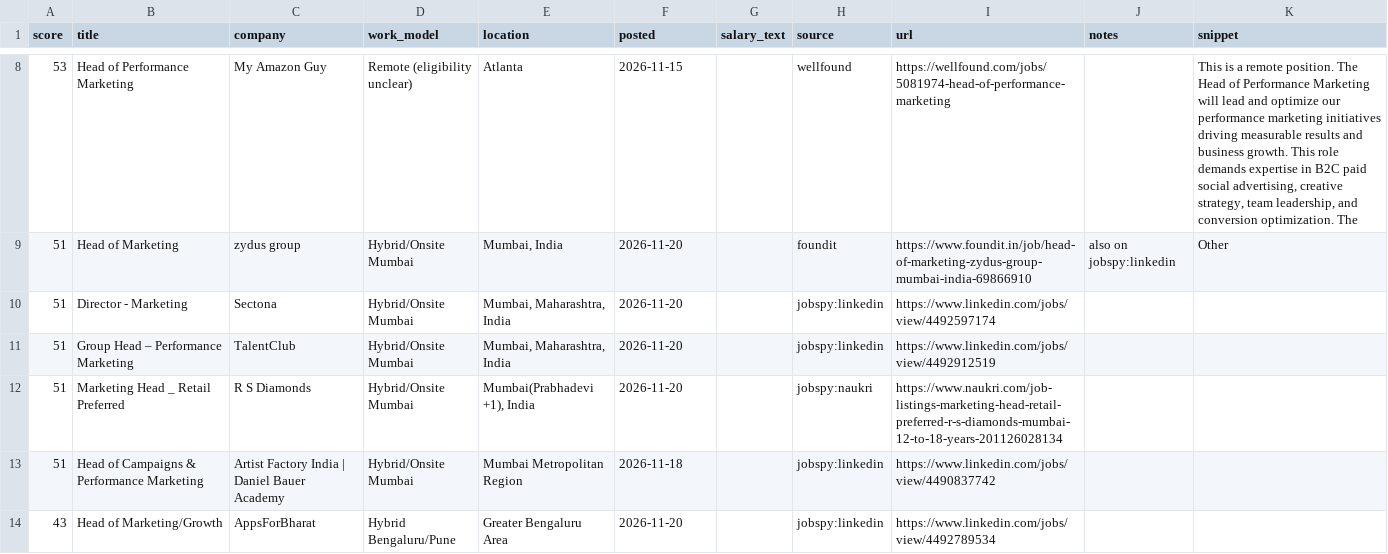
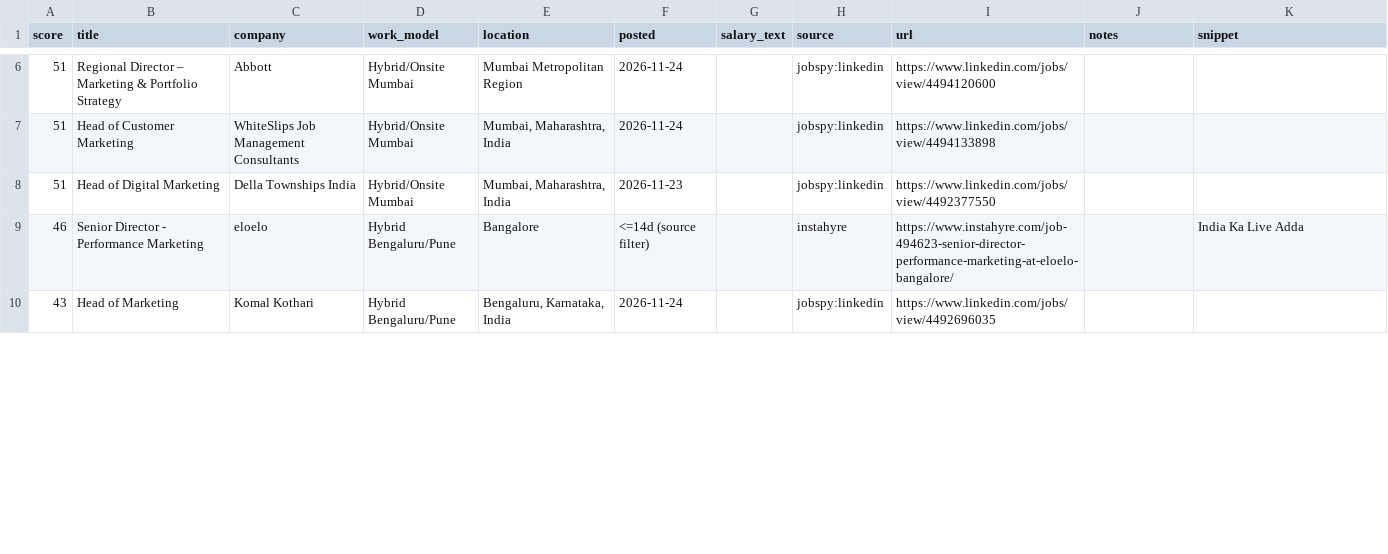
Before and after one commit to theneolism-max/Job-radar, a CSV file: output/latest.csv, drawn as a sheet; only a part is shown, gaps mark what is left out; the diff covers the shown part only.

```diff
--- a/output/latest.csv
+++ b/output/latest.csv
@@ -8,7 +6,5 @@ score,title,company,work_model,location,posted,salary_text,source,url,notes,snip
-53,Head of Performance Marketing,My Amazon Guy,Remote (eligibility unclear),Atlanta,2026-11-15,,wellfound,https://wellfound.com/jobs/5081974-head-of-performance-marketing,,"This is a remote position. The Head of Performance Marketing will lead and optimize our performance marketing initiatives driving measurable results and business growth. This role demands expertise in B2C paid social advertising, creative strategy, team leadership, and conversion optimization. The"
-51,Head of Marketing,zydus group,Hybrid/Onsite Mumbai,"Mumbai, India",2026-11-20,,foundit,https://www.foundit.in/job/head-of-marketing-zydus-group-mumbai-india-69866910,also on jobspy:linkedin,Other
-51,Director - Marketing,Sectona,Hybrid/Onsite Mumbai,"Mumbai, Maharashtra, India",2026-11-20,,jobspy:linkedin,https://www.linkedin.com/jobs/view/4492597174,,
-51,Group Head – Performance Marketing,TalentClub,Hybrid/Onsite Mumbai,"Mumbai, Maharashtra, India",2026-11-20,,jobspy:linkedin,https://www.linkedin.com/jobs/view/4492912519,,
-51,Marketing Head _ Retail Preferred,R S Diamonds,Hybrid/Onsite Mumbai,"Mumbai(Prabhadevi +1), India",2026-11-20,,jobspy:naukri,https://www.naukri.com/job-listings-marketing-head-retail-preferred-r-s-diamonds-mumbai-12-to-18-years-201126028134,,
-51,Head of Campaigns & Performance Marketing,Artist Factory India | Daniel Bauer Academy,Hybrid/Onsite Mumbai,Mumbai Metropolitan Region,2026-11-18,,jobspy:linkedin,https://www.linkedin.com/jobs/view/4490837742,,
-43,Head of Marketing/Growth,AppsForBharat,Hybrid Bengaluru/Pune,Greater Bengaluru Area,2026-11-20,,jobspy:linkedin,https://www.linkedin.com/jobs/view/4492789534,,
+51,Regional Director – Marketing & Portfolio Strategy,Abbott,Hybrid/Onsite Mumbai,Mumbai Metropolitan Region,2026-11-24,,jobspy:linkedin,https://www.linkedin.com/jobs/view/4494120600,,
+51,Head of Customer Marketing,WhiteSlips Job Management Consultants,Hybrid/Onsite Mumbai,"Mumbai, Maharashtra, India",2026-11-24,,jobspy:linkedin,https://www.linkedin.com/jobs/view/4494133898,,
+51,Head of Digital Marketing,Della Townships India,Hybrid/Onsite Mumbai,"Mumbai, Maharashtra, India",2026-11-23,,jobspy:linkedin,https://www.linkedin.com/jobs/view/4492377550,,
+46,Senior Director - Performance Marketing,eloelo,Hybrid Bengaluru/Pune,Bangalore,<=14d (source filter),,instahyre,https://www.instahyre.com/job-494623-senior-director-performance-marketing-at-eloelo-bangalore/,,India Ka Live Adda
+43,Head of Marketing,Komal Kothari,Hybrid Bengaluru/Pune,"Bengaluru, Karnataka, India",2026-11-24,,jobspy:linkedin,https://www.linkedin.com/jobs/view/4492696035,,
```
Also changed, not shown: 3 added rows, 5 removed rows and 15 edited cells elsewhere in this file, 3 other files.
